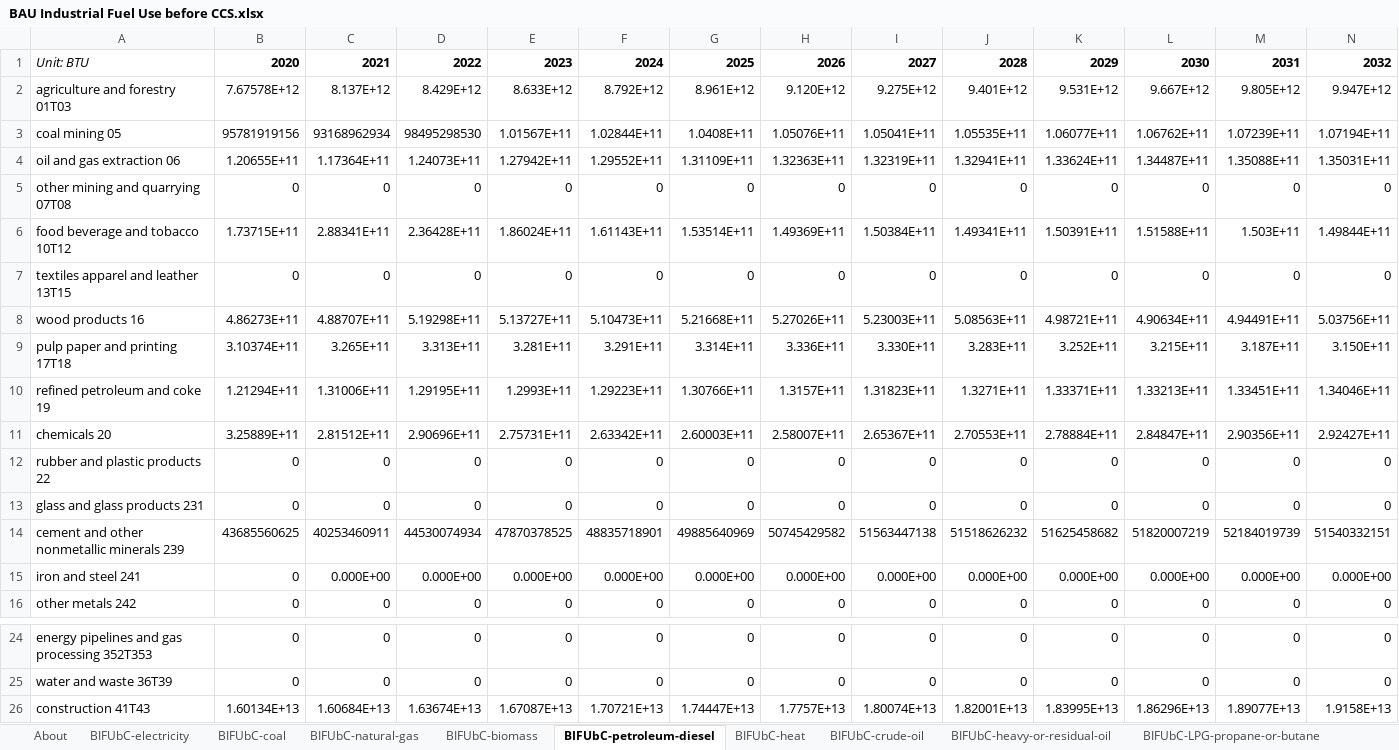
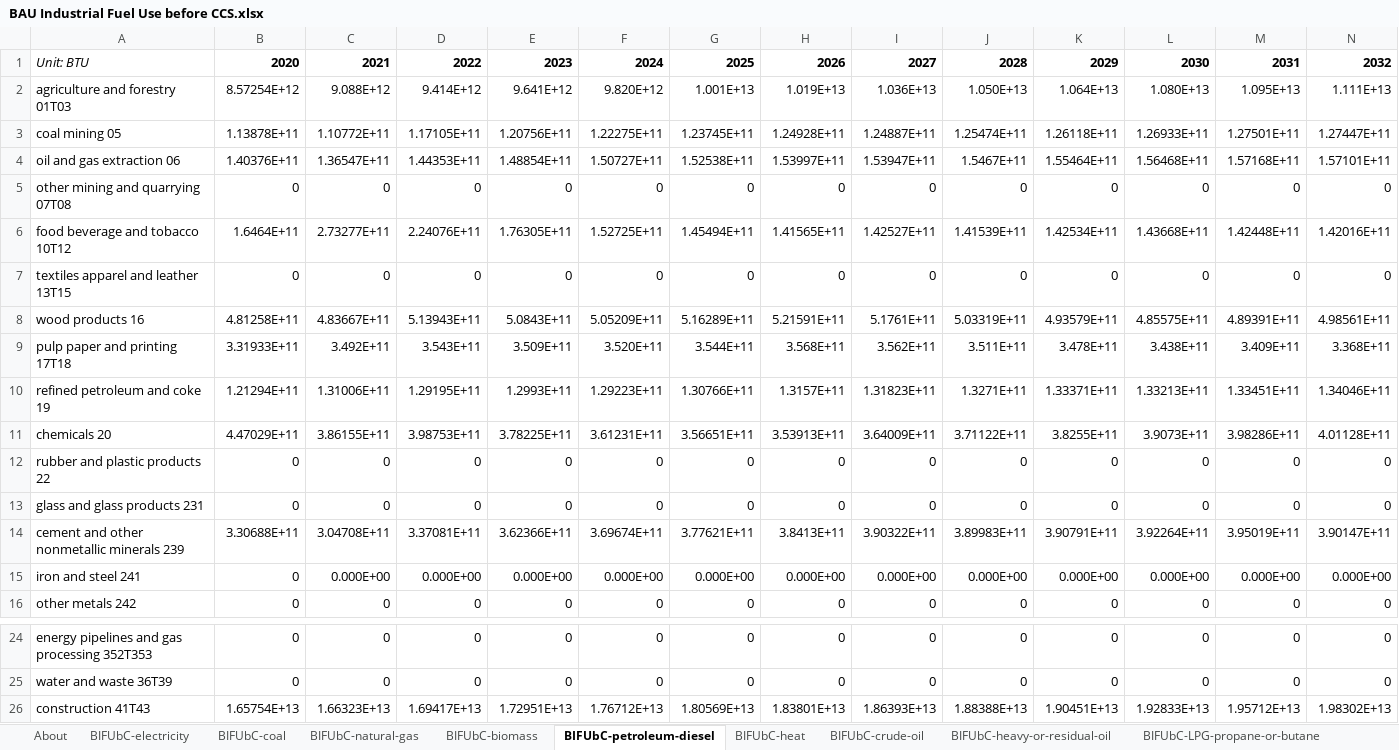
Before and after one commit to EnergyInnovation/eps-alabama, an Excel workbook: InputData/indst/BIFUbC/BAU Industrial Fuel Use before CCS.xlsx, sheet BIFUbC-petroleum-diesel, drawn as a sheet; only a part is shown, gaps mark what is left out; values as stored, in another font and other column widths than the file's, no borders; removed rows and columns are numbered as before the commit, all else as after; rows hold the shown columns only; the diff names each change by its address in the sheet, - before the commit and + after, or states it on an @@ line.

```diff
--- a/InputData/indst/BIFUbC/BAU Industrial Fuel Use before CCS.xlsx (sheet BIFUbC-petroleum-diesel)
+++ b/InputData/indst/BIFUbC/BAU Industrial Fuel Use before CCS.xlsx (sheet BIFUbC-petroleum-diesel)
-row 2: agriculture and forestry 01T03 | 7.67578E+12 | 8.137E+12 | 8.429E+12 | 8.633E+12 | 8.792E+12 | 8.961E+12 | 9.120E+12 | 9.275E+12 | 9.401E+12 | 9.531E+12 | 9.667E+12 | 9.805E+12 | 9.947E+12
-row 3: coal mining 05 | 95781919156 | 93168962934 | 98495298530 | 1.01567E+11 | 1.02844E+11 | 1.0408E+11 | 1.05076E+11 | 1.05041E+11 | 1.05535E+11 | 1.06077E+11 | 1.06762E+11 | 1.07239E+11 | 1.07194E+11
-row 4: oil and gas extraction 06 | 1.20655E+11 | 1.17364E+11 | 1.24073E+11 | 1.27942E+11 | 1.29552E+11 | 1.31109E+11 | 1.32363E+11 | 1.32319E+11 | 1.32941E+11 | 1.33624E+11 | 1.34487E+11 | 1.35088E+11 | 1.35031E+11
+row 2: agriculture and forestry 01T03 | 8.57254E+12 | 9.088E+12 | 9.414E+12 | 9.641E+12 | 9.820E+12 | 1.001E+13 | 1.019E+13 | 1.036E+13 | 1.050E+13 | 1.064E+13 | 1.080E+13 | 1.095E+13 | 1.111E+13
+row 3: coal mining 05 | 1.13878E+11 | 1.10772E+11 | 1.17105E+11 | 1.20756E+11 | 1.22275E+11 | 1.23745E+11 | 1.24928E+11 | 1.24887E+11 | 1.25474E+11 | 1.26118E+11 | 1.26933E+11 | 1.27501E+11 | 1.27447E+11
+row 4: oil and gas extraction 06 | 1.40376E+11 | 1.36547E+11 | 1.44353E+11 | 1.48854E+11 | 1.50727E+11 | 1.52538E+11 | 1.53997E+11 | 1.53947E+11 | 1.5467E+11 | 1.55464E+11 | 1.56468E+11 | 1.57168E+11 | 1.57101E+11
-row 6: food beverage and tobacco 10T12 | 1.73715E+11 | 2.88341E+11 | 2.36428E+11 | 1.86024E+11 | 1.61143E+11 | 1.53514E+11 | 1.49369E+11 | 1.50384E+11 | 1.49341E+11 | 1.50391E+11 | 1.51588E+11 | 1.503E+11 | 1.49844E+11
+row 6: food beverage and tobacco 10T12 | 1.6464E+11 | 2.73277E+11 | 2.24076E+11 | 1.76305E+11 | 1.52725E+11 | 1.45494E+11 | 1.41565E+11 | 1.42527E+11 | 1.41539E+11 | 1.42534E+11 | 1.43668E+11 | 1.42448E+11 | 1.42016E+11
-row 8: wood products 16 | 4.86273E+11 | 4.88707E+11 | 5.19298E+11 | 5.13727E+11 | 5.10473E+11 | 5.21668E+11 | 5.27026E+11 | 5.23003E+11 | 5.08563E+11 | 4.98721E+11 | 4.90634E+11 | 4.94491E+11 | 5.03756E+11
-row 9: pulp paper and printing 17T18 | 3.10374E+11 | 3.265E+11 | 3.313E+11 | 3.281E+11 | 3.291E+11 | 3.314E+11 | 3.336E+11 | 3.330E+11 | 3.283E+11 | 3.252E+11 | 3.215E+11 | 3.187E+11 | 3.150E+11
+row 8: wood products 16 | 4.81258E+11 | 4.83667E+11 | 5.13943E+11 | 5.0843E+11 | 5.05209E+11 | 5.16289E+11 | 5.21591E+11 | 5.1761E+11 | 5.03319E+11 | 4.93579E+11 | 4.85575E+11 | 4.89391E+11 | 4.98561E+11
+row 9: pulp paper and printing 17T18 | 3.31933E+11 | 3.492E+11 | 3.543E+11 | 3.509E+11 | 3.520E+11 | 3.544E+11 | 3.568E+11 | 3.562E+11 | 3.511E+11 | 3.478E+11 | 3.438E+11 | 3.409E+11 | 3.368E+11
-row 11: chemicals 20 | 3.25889E+11 | 2.81512E+11 | 2.90696E+11 | 2.75731E+11 | 2.63342E+11 | 2.60003E+11 | 2.58007E+11 | 2.65367E+11 | 2.70553E+11 | 2.78884E+11 | 2.84847E+11 | 2.90356E+11 | 2.92427E+11
+row 11: chemicals 20 | 4.47029E+11 | 3.86155E+11 | 3.98753E+11 | 3.78225E+11 | 3.61231E+11 | 3.56651E+11 | 3.53913E+11 | 3.64009E+11 | 3.71122E+11 | 3.8255E+11 | 3.9073E+11 | 3.98286E+11 | 4.01128E+11
-row 14: cement and other nonmetallic minerals 239 | 43685560625 | 40253460911 | 44530074934 | 47870378525 | 48835718901 | 49885640969 | 50745429582 | 51563447138 | 51518626232 | 51625458682 | 51820007219 | 52184019739 | 51540332151
+row 14: cement and other nonmetallic minerals 239 | 3.30688E+11 | 3.04708E+11 | 3.37081E+11 | 3.62366E+11 | 3.69674E+11 | 3.77621E+11 | 3.8413E+11 | 3.90322E+11 | 3.89983E+11 | 3.90791E+11 | 3.92264E+11 | 3.95019E+11 | 3.90147E+11
-row 26: construction 41T43 | 1.60134E+13 | 1.60684E+13 | 1.63674E+13 | 1.67087E+13 | 1.70721E+13 | 1.74447E+13 | 1.7757E+13 | 1.80074E+13 | 1.82001E+13 | 1.83995E+13 | 1.86296E+13 | 1.89077E+13 | 1.9158E+13
+row 26: construction 41T43 | 1.65754E+13 | 1.66323E+13 | 1.69417E+13 | 1.72951E+13 | 1.76712E+13 | 1.80569E+13 | 1.83801E+13 | 1.86393E+13 | 1.88388E+13 | 1.90451E+13 | 1.92833E+13 | 1.95712E+13 | 1.98302E+13
```
Also changed, not shown: sheet BIFUbC-natural-gas, sheet BIFUbC-electricity, sheet BIFUbC-coal, sheet BIFUbC-LPG-propane-or-butane, sheet BIFUbC-heavy-or-residual-oil, sheet BIFUbC-biomass, InputData/io-model/BECbIC/BAU Employee Compensation by ISIC Code.xlsx, InputData/io-model/BEbIC/BAU Employment by ISIC Code.xlsx, 34 other files.
